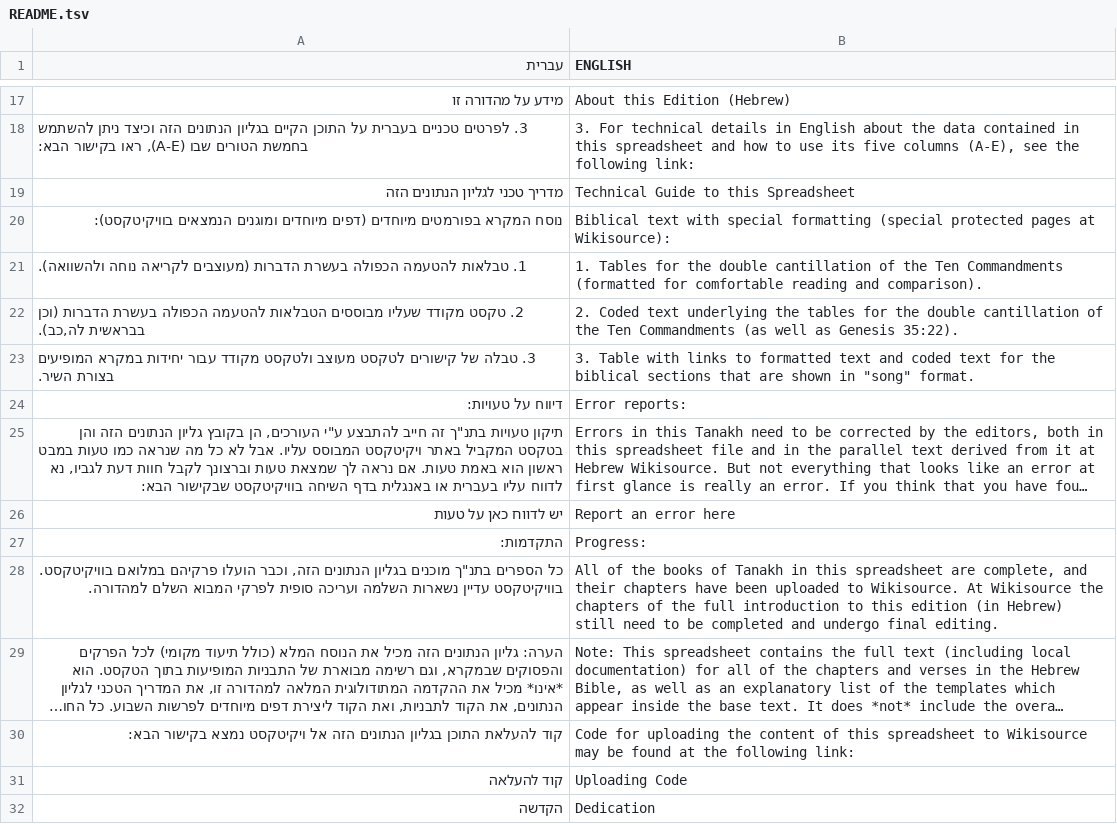
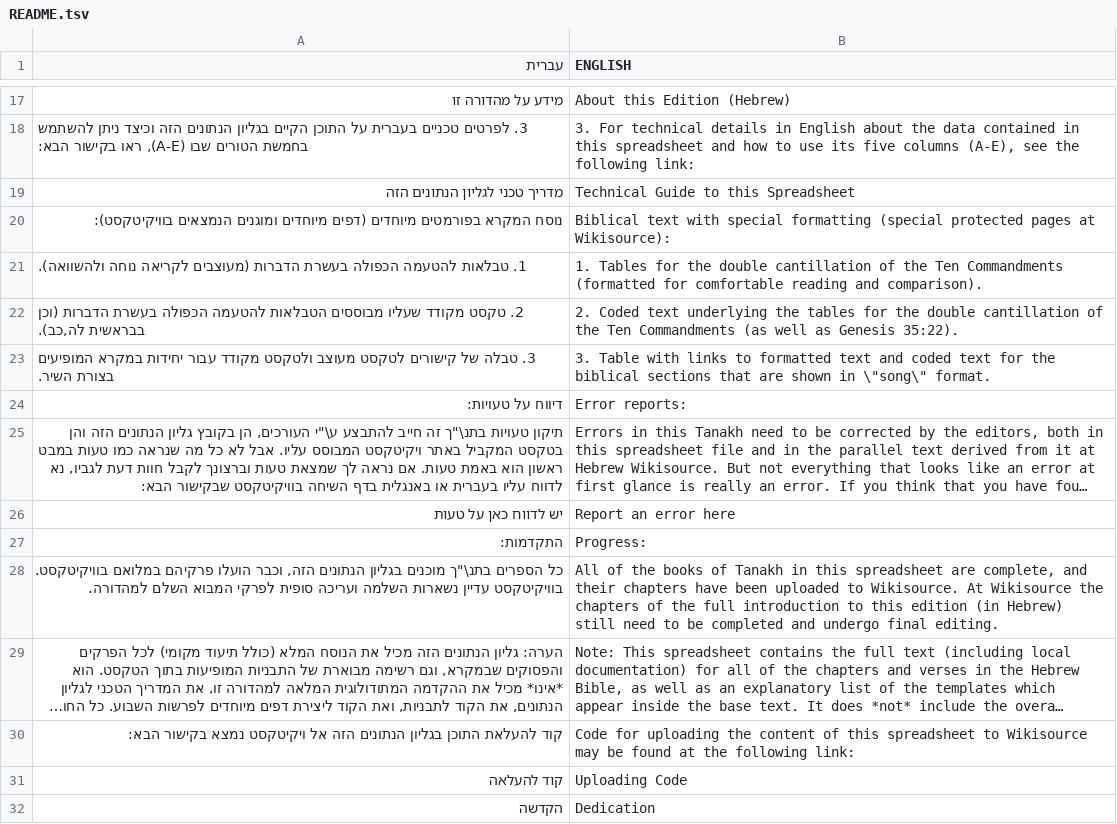
Before and after one commit to marcstober/miqra-data, a TSV file: source/README.tsv, drawn as a sheet; only a part is shown, gaps mark what is left out; long unchanged cells end in …; the diff covers the shown part only; the diff names each change by its address in the sheet, - before the commit and + after, or states it on an @@ line.

```diff
--- a/source/README.tsv
+++ b/source/README.tsv
-B23 (ENGLISH): …shown in "song" format.
+B23 (ENGLISH): …shown in \"song\" format.
-A25 (עברית): תיקון טעויות בתנ"ך זה חייב להתבצע ע"י העורכים, הן…
+A25 (עברית): תיקון טעויות בתנ\"ך זה חייב להתבצע ע\"י העורכים, הן…
-A28 (עברית): כל הספרים בתנ"ך מוכנים בגליון…
+A28 (עברית): כל הספרים בתנ\"ך מוכנים בגליון…
```
Also changed, not shown: 6 edited cells elsewhere in this file.
